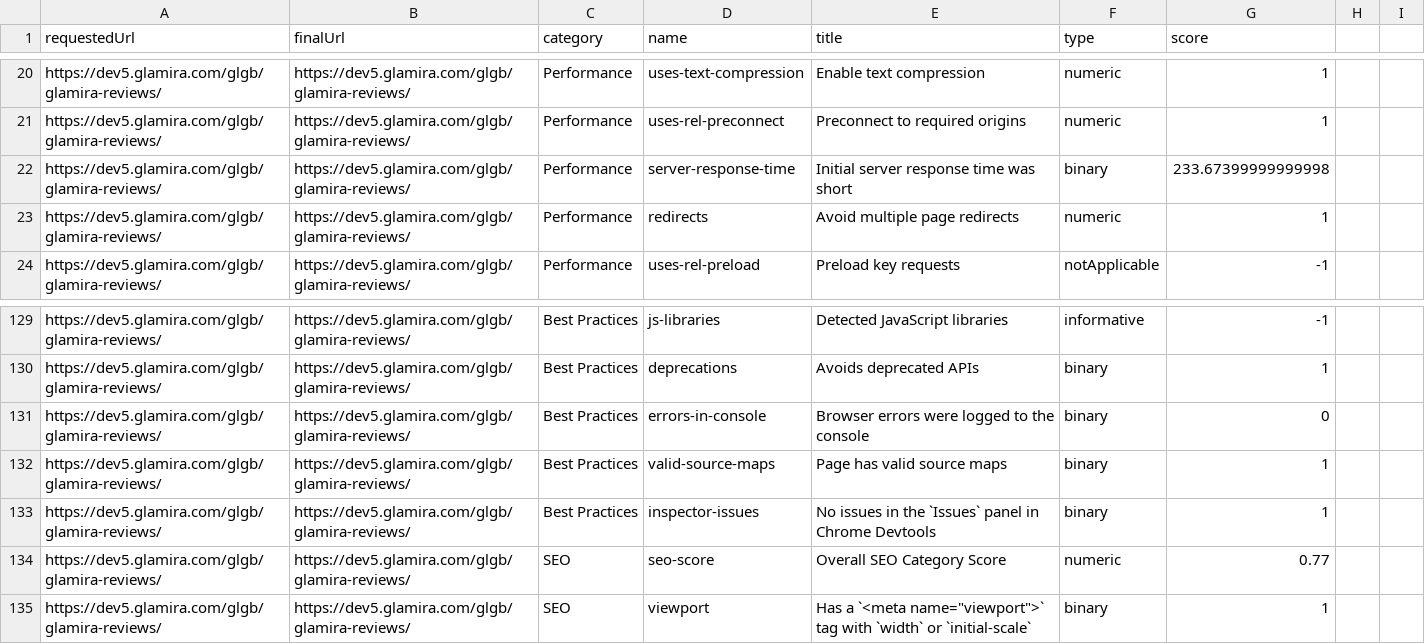
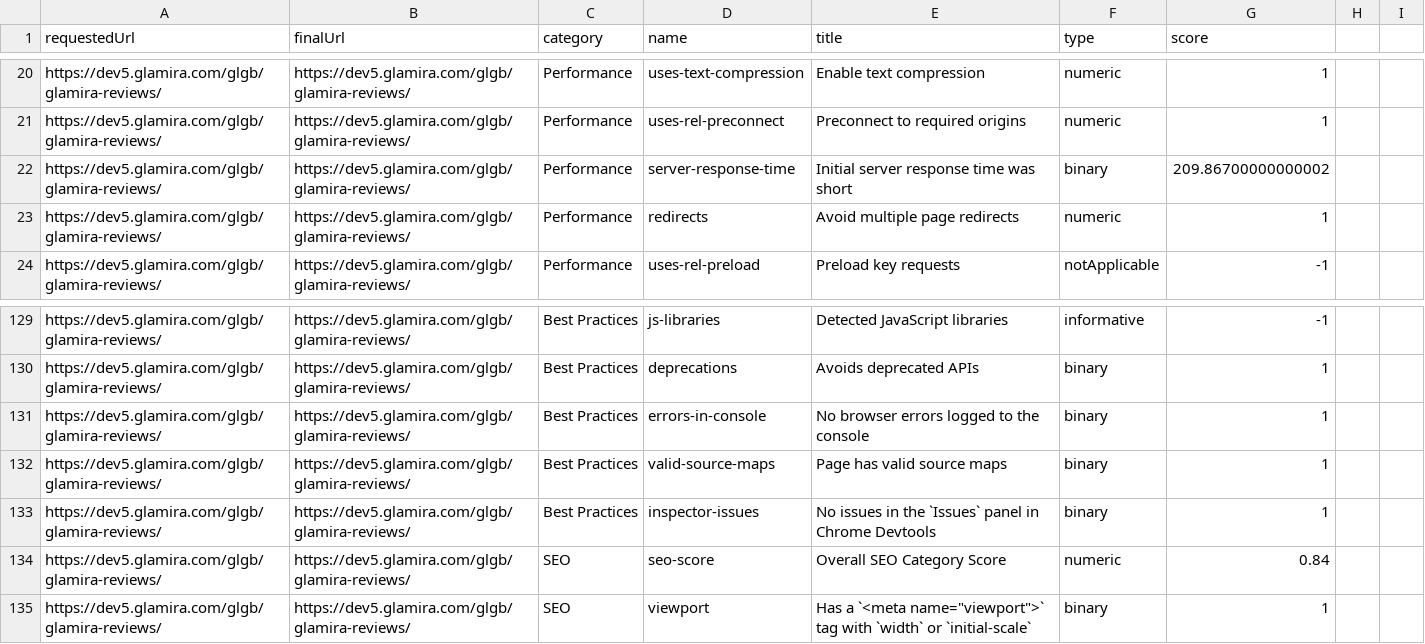
Before and after one commit to thuydung1801/Automation-Core-Vital-testing, a CSV file: Glamira_Vitals_Testing/lighthous-report-desktop/reviewpage/stage0.csv, drawn as a sheet; only a part is shown, gaps mark what is left out; the diff covers the shown part only.

```diff
--- a/Glamira_Vitals_Testing/lighthous-report-desktop/reviewpage/stage0.csv
+++ b/Glamira_Vitals_Testing/lighthous-report-desktop/reviewpage/stage0.csv
@@ -22 +22 @@ https://dev5.glamira.com/glgb/glamira-reviews/,https://dev5.glamira.com/glgb/gla
-https://dev5.glamira.com/glgb/glamira-reviews/,https://dev5.glamira.com/glgb/glamira-reviews/,Performance,server-response-time,Initial server response time was short,binary,233.67399999999998
+"https://dev5.glamira.com/glgb/glamira-reviews/","https://dev5.glamira.com/glgb/glamira-reviews/","Performance","server-response-time","Initial server response time was short","binary","209.86700000000002"
@@ -131 +131 @@ https://dev5.glamira.com/glgb/glamira-reviews/,https://dev5.glamira.com/glgb/gla
-https://dev5.glamira.com/glgb/glamira-reviews/,https://dev5.glamira.com/glgb/glamira-reviews/,Best Practices,errors-in-console,Browser errors were logged to the console,binary,0
+"https://dev5.glamira.com/glgb/glamira-reviews/","https://dev5.glamira.com/glgb/glamira-reviews/","Best Practices","errors-in-console","No browser errors logged to the console","binary","1"
@@ -134 +134 @@ https://dev5.glamira.com/glgb/glamira-reviews/,https://dev5.glamira.com/glgb/gla
-https://dev5.glamira.com/glgb/glamira-reviews/,https://dev5.glamira.com/glgb/glamira-reviews/,SEO,seo-score,Overall SEO Category Score,numeric,0.77
+"https://dev5.glamira.com/glgb/glamira-reviews/","https://dev5.glamira.com/glgb/glamira-reviews/","SEO","seo-score","Overall SEO Category Score","numeric","0.84"
```
Also changed, not shown: 26 edited cells elsewhere in this file, Glamira_Vitals_Testing/lighthous-report-desktop-stats/checkoutcart.csv, Glamira_Vitals_Testing/lighthous-report-desktop-stats/myaccount.csv, 17 other files.
